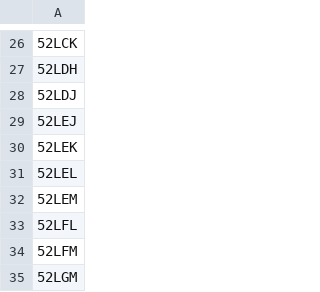
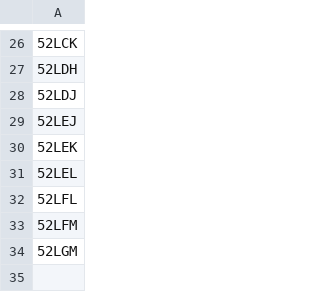
Before and after one commit to eatlas/AU_NESP-MaC-3-17_AIMS_S2-comp, a CSV file: src/data/tile-ids - Darwin to Broome coastal area.csv, drawn as a sheet; only a part is shown, gaps mark what is left out; the diff names each change by its address in the sheet, - before the commit and + after, or states it on an @@ line.

Commit message:
Update tile IDs for Darwin to Broome coastal area

```diff
--- a/src/data/tile-ids - Darwin to Broome coastal area.csv
+++ b/src/data/tile-ids - Darwin to Broome coastal area.csv
-row 32: 52LEM
```
